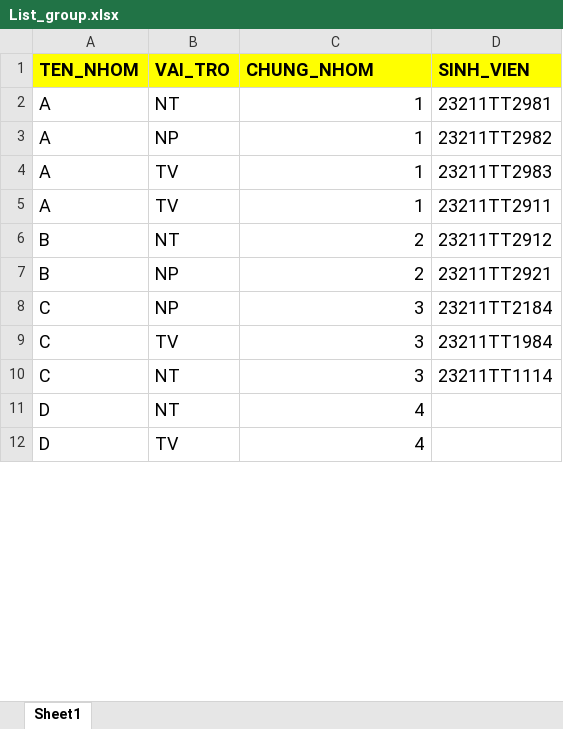
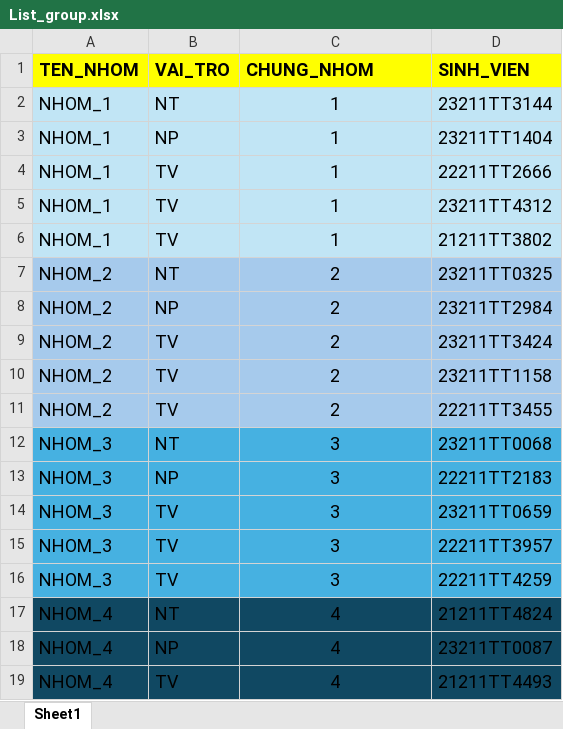
Before and after one commit to tranvietgiang/nckh, an Excel workbook: import/List_group.xlsx, sheet Sheet1, drawn as a sheet; only a part is shown; values as stored, in another font and other column widths than the file's, no borders; removed rows and columns are numbered as before the commit, all else as after; the diff covers the shown part only; the diff names each change by its address in the sheet, - before the commit and + after, or states it on an @@ line.

```diff
--- a/import/List_group.xlsx (sheet Sheet1)
+++ b/import/List_group.xlsx (sheet Sheet1)
-A2:A3 (TEN_NHOM): A
+A2:A3 (TEN_NHOM): NHOM_1
-A2:D3 fill: none
+A2:D3 fill: #C1E5F5
-C2:C3 alignment: right
+C2:C3 alignment: center
-D2 (SINH_VIEN): 23211TT2981
+D2 (SINH_VIEN): 23211TT3144
-D3 (SINH_VIEN): 23211TT2982
+D3 (SINH_VIEN): 23211TT1404
+row 4: NHOM_1 | TV | 1 | 22211TT2666
-A5:A6 (TEN_NHOM): A
+A5:A6 (TEN_NHOM): NHOM_1
-A5:D6 fill: none
+A5:D6 fill: #C1E5F5
-C5:C8 alignment: right
+C5:C8 alignment: center
-D5 (SINH_VIEN): 23211TT2983
+D5 (SINH_VIEN): 23211TT4312
-D6 (SINH_VIEN): 23211TT2911
+D6 (SINH_VIEN): 21211TT3802
-A7:A8 (TEN_NHOM): B
+A7:A8 (TEN_NHOM): NHOM_2
-A7:D8 fill: none
+A7:D8 fill: #A6CAEC
-D7 (SINH_VIEN): 23211TT2912
+D7 (SINH_VIEN): 23211TT0325
-D8 (SINH_VIEN): 23211TT2921
+D8 (SINH_VIEN): 23211TT2984
+row 9: NHOM_2 | TV | 2 | 23211TT3424
+row 10: NHOM_2 | TV | 2 | 23211TT1158
+row 11: NHOM_2 | TV | 2 | 22211TT3455
+row 12: NHOM_3 | NT | 3 | 23211TT0068
-A13:A14 (TEN_NHOM): C
+A13:A14 (TEN_NHOM): NHOM_3
-A13:D14 fill: none
+A13:D14 fill: #46B1E1
-C13:C14 alignment: right
+C13:C14 alignment: center
-D13 (SINH_VIEN): 23211TT2184
+D13 (SINH_VIEN): 22211TT2183
-D14 (SINH_VIEN): 23211TT1984
+D14 (SINH_VIEN): 23211TT0659
-row 10: C | NT | 3 | 23211TT1114
-row 11: D | NT | 4
-row 12: D | TV | 4
+row 15: NHOM_3 | TV | 3 | 22211TT3957
+row 16: NHOM_3 | TV | 3 | 22211TT4259
+row 17: NHOM_4 | NT | 4 | 21211TT4824
+row 18: NHOM_4 | NP | 4 | 23211TT0087
+row 19: NHOM_4 | TV | 4 | 21211TT4493
```
Also changed, not shown: 24 added rows, 6 edited cells and cell formats elsewhere in this sheet, import/import_mon.xlsx, 3 other files.
